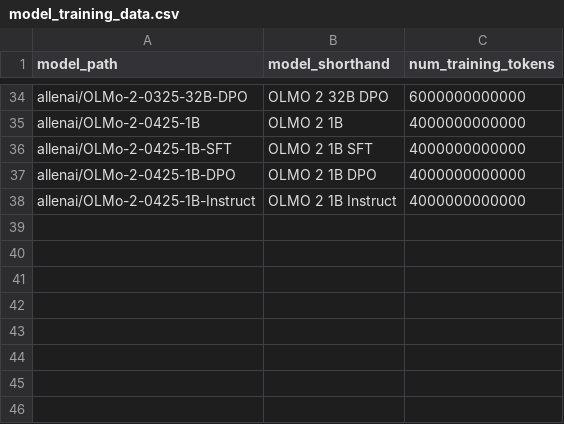
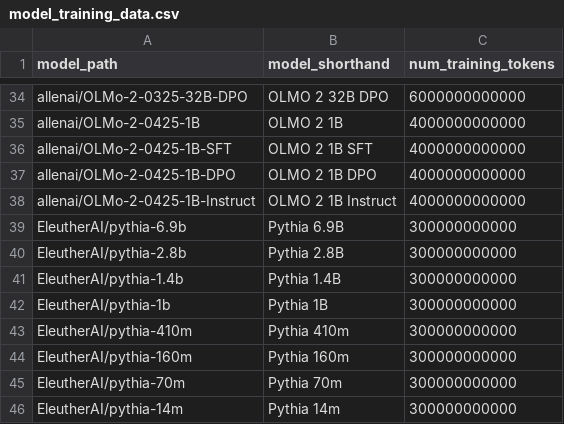
Before and after one commit to seantrott/open_llm_tom, a CSV file: data/processed/model_training_data.csv, drawn as a sheet; only a part is shown, gaps mark what is left out; the diff names each change by its address in the sheet, - before the commit and + after, or states it on an @@ line.

```diff
--- a/data/processed/model_training_data.csv
+++ b/data/processed/model_training_data.csv
+row 39: EleutherAI/pythia-6.9b | Pythia 6.9B | 300000000000
+row 40: EleutherAI/pythia-2.8b | Pythia 2.8B | 300000000000
+row 41: EleutherAI/pythia-1.4b | Pythia 1.4B | 300000000000
+row 42: EleutherAI/pythia-1b | Pythia 1B | 300000000000
+row 43: EleutherAI/pythia-410m | Pythia 410m | 300000000000
+row 44: EleutherAI/pythia-160m | Pythia 160m | 300000000000
+row 45: EleutherAI/pythia-70m | Pythia 70m | 300000000000
+row 46: EleutherAI/pythia-14m | Pythia 14m | 300000000000
```
Also changed, not shown: data/processed/model_properties.csv, 3 other files.
